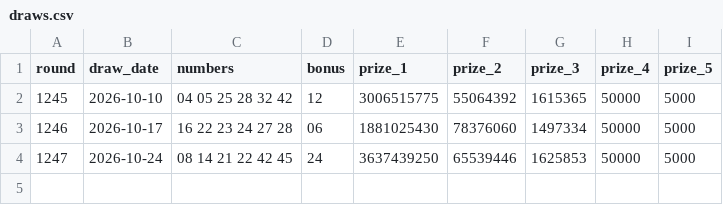
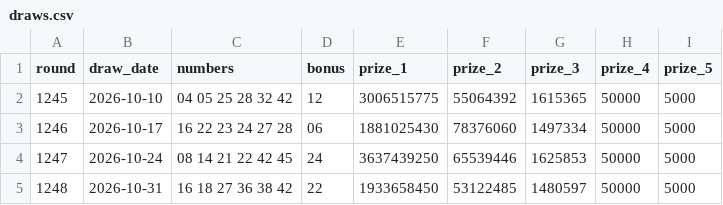
Before and after one commit to k-ubella/lotto-monitor, a CSV file: records/draws.csv, drawn as a sheet.

```diff
--- a/records/draws.csv
+++ b/records/draws.csv
@@ -4 +4,2 @@ round,draw_date,numbers,bonus,prize_1,prize_2,prize_3,prize_4,prize_5
 1247,2026-10-24,08 14 21 22 42 45,24,3637439250,65539446,1625853,50000,5000
+1248,2026-10-31,16 18 27 36 38 42,22,1933658450,53122485,1480597,50000,5000
```
Also changed, not shown: records/winnings.csv, 1 other file.
